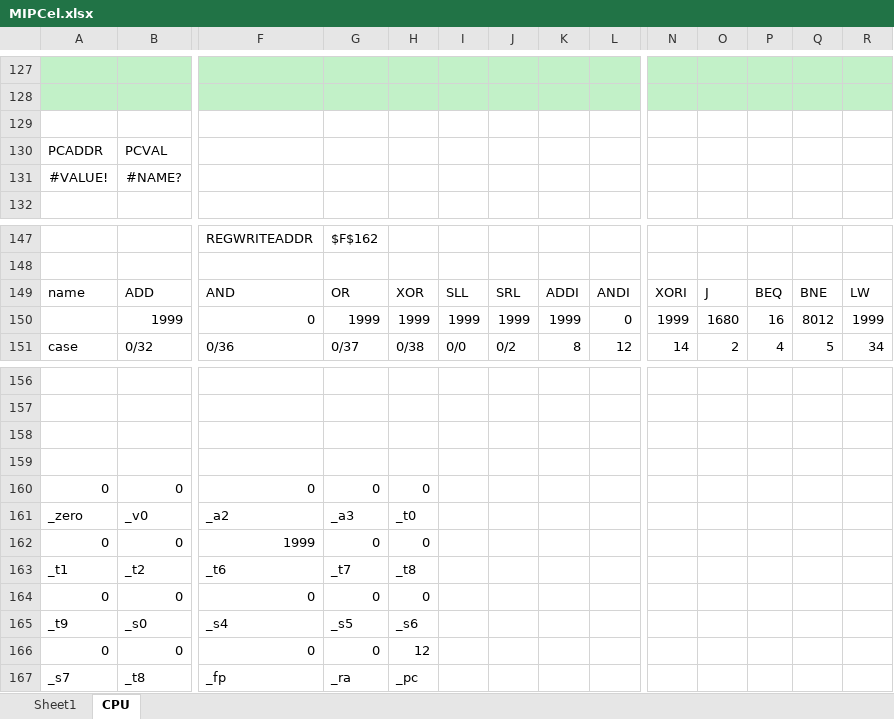
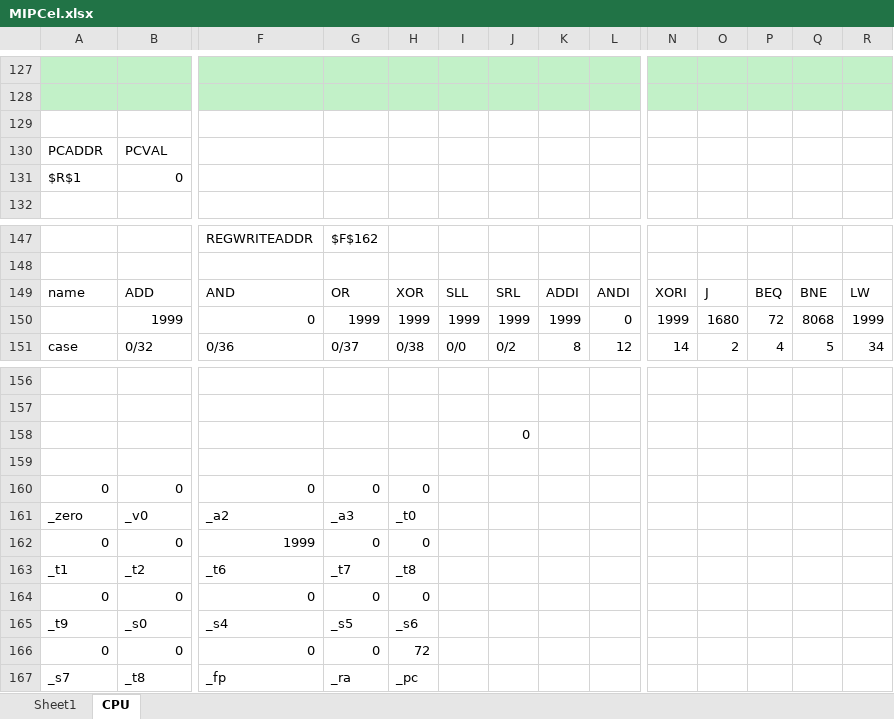
Before and after one commit to cooperaterrill/MIPCel, an Excel workbook: MIPCel.xlsx, sheet CPU, drawn as a sheet; only a part is shown, gaps mark what is left out; values as stored, in another font and other column widths than the file's, no borders; removed rows and columns are numbered as before the commit, all else as after; rows hold the shown columns only; the diff names each change by its address in the sheet, - before the commit and + after, or states it on an @@ line.

```diff
--- a/MIPCel.xlsx (sheet CPU)
+++ b/MIPCel.xlsx (sheet CPU)
-row 131: #VALUE! | #NAME?
+row 131: $R$1 | 0
-P150: 16
+P150: 72
-Q150: 8012
+Q150: 8068
-J158: (empty)
+J158: 0
-H166: 12
+H166: 72
```
Also changed, not shown: sheet Sheet1, formulas that keep their value.
